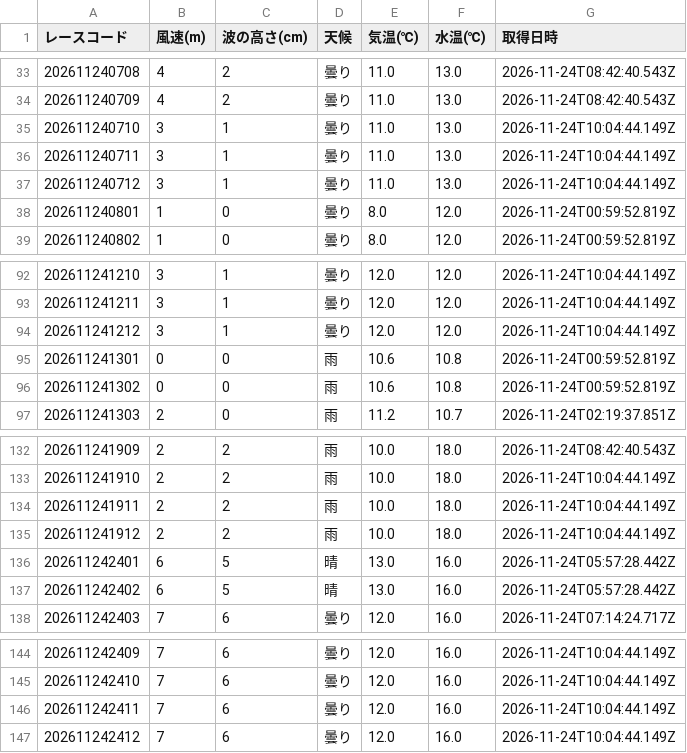
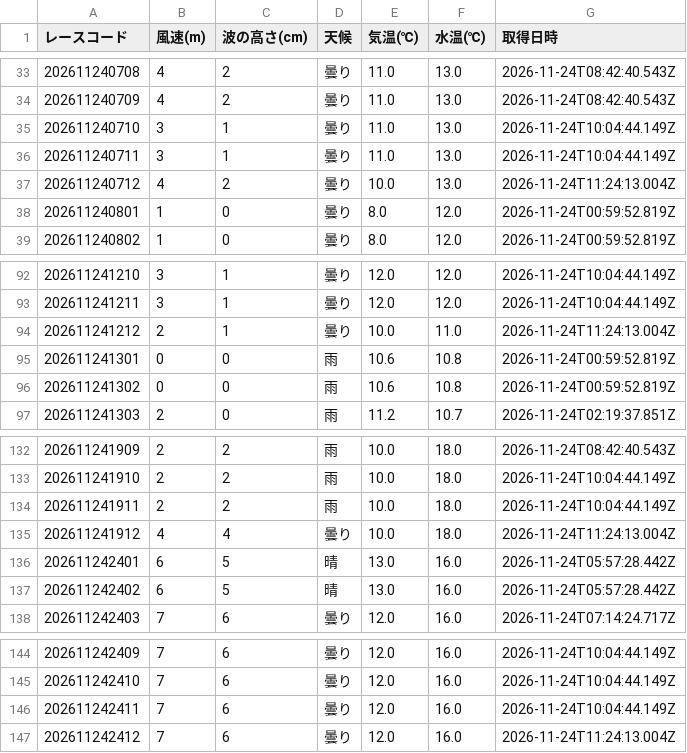
Before and after one commit to crm01300816/boat-analytics, a CSV file: public/data/previews/sui/2026/11/24.csv, drawn as a sheet; only a part is shown, gaps mark what is left out.

```diff
--- a/public/data/previews/sui/2026/11/24.csv
+++ b/public/data/previews/sui/2026/11/24.csv
@@ -36,3 +36,3 @@
 202611240711,3,1,曇り,11.0,13.0,2026-11-24T10:04:44.149Z
-202611240712,3,1,曇り,11.0,13.0,2026-11-24T10:04:44.149Z
+202611240712,4,2,曇り,10.0,13.0,2026-11-24T11:24:13.004Z
 202611240801,1,0,曇り,8.0,12.0,2026-11-24T00:59:52.819Z
@@ -93,3 +93,3 @@
 202611241211,3,1,曇り,12.0,12.0,2026-11-24T10:04:44.149Z
-202611241212,3,1,曇り,12.0,12.0,2026-11-24T10:04:44.149Z
+202611241212,2,1,曇り,10.0,11.0,2026-11-24T11:24:13.004Z
 202611241301,0,0,雨,10.6,10.8,2026-11-24T00:59:52.819Z
@@ -134,3 +134,3 @@
 202611241911,2,2,雨,10.0,18.0,2026-11-24T10:04:44.149Z
-202611241912,2,2,雨,10.0,18.0,2026-11-24T10:04:44.149Z
+202611241912,4,4,曇り,10.0,18.0,2026-11-24T11:24:13.004Z
 202611242401,6,5,晴,13.0,16.0,2026-11-24T05:57:28.442Z
@@ -146,2 +146,2 @@
 202611242411,7,6,曇り,12.0,16.0,2026-11-24T10:04:44.149Z
-202611242412,7,6,曇り,12.0,16.0,2026-11-24T10:04:44.149Z
+202611242412,7,6,曇り,12.0,16.0,2026-11-24T11:24:13.004Z
```
Also changed, not shown: public/data/previews/od3/2026/11/24.csv, public/data/previews/stt/2026/11/24.csv, 1 other file.
